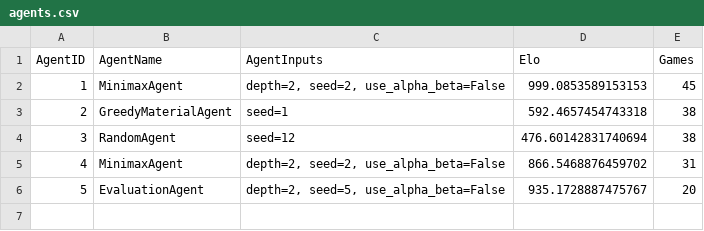
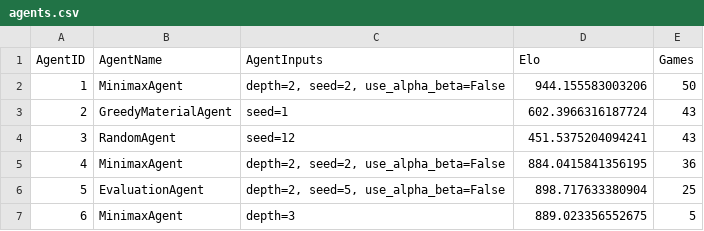
Before and after one commit to sigmar-heldenhammer/chess-project, a CSV file: agents.csv, drawn as a sheet.

```diff
--- a/agents.csv
+++ b/agents.csv
@@ -1,6 +1,7 @@
 AgentID,AgentName,AgentInputs,Elo,Games
-1,MinimaxAgent,"depth=2, seed=2, use_alpha_beta=False",999.0853589153153,45
-2,GreedyMaterialAgent,seed=1,592.4657454743318,38
-3,RandomAgent,seed=12,476.60142831740694,38
-4,MinimaxAgent,"depth=2, seed=2, use_alpha_beta=False",866.5468876459702,31
-5,EvaluationAgent,"depth=2, seed=5, use_alpha_beta=False",935.1728887475767,20
+1,MinimaxAgent,"depth=2, seed=2, use_alpha_beta=False",944.155583003206,50
+2,GreedyMaterialAgent,seed=1,602.3966316187724,43
+3,RandomAgent,seed=12,451.5375204094241,43
+4,MinimaxAgent,"depth=2, seed=2, use_alpha_beta=False",884.0415841356195,36
+5,EvaluationAgent,"depth=2, seed=5, use_alpha_beta=False",898.717633380904,25
+6,MinimaxAgent,depth=3,889.023356552675,5
```
Also changed, not shown: 5 other files.
